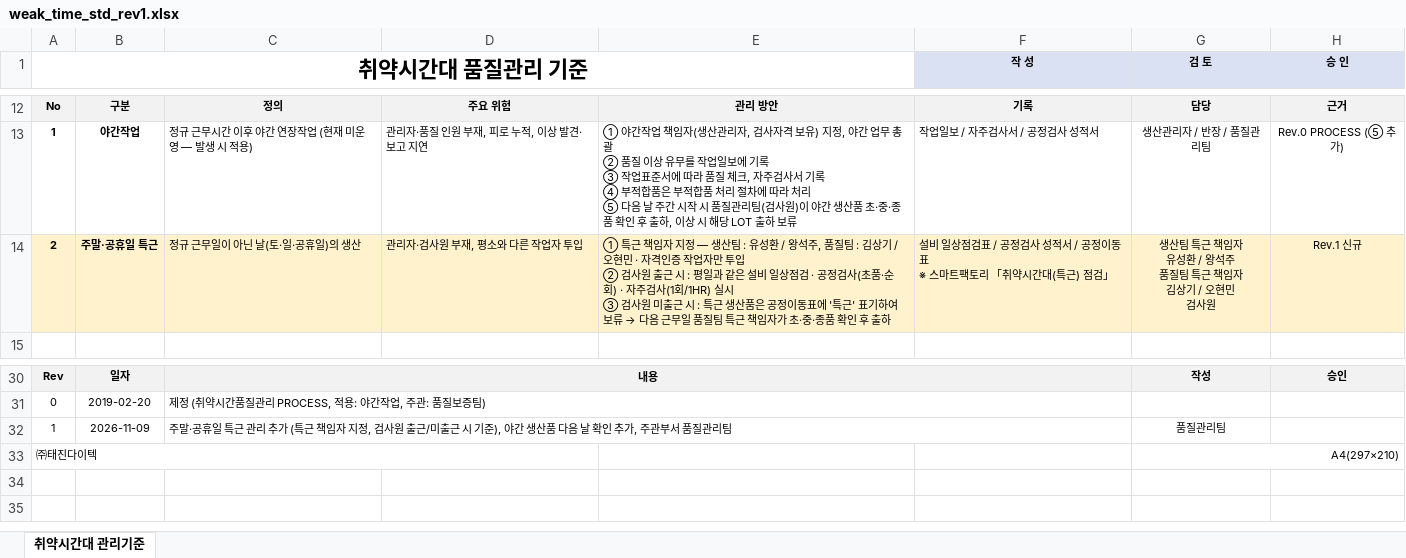
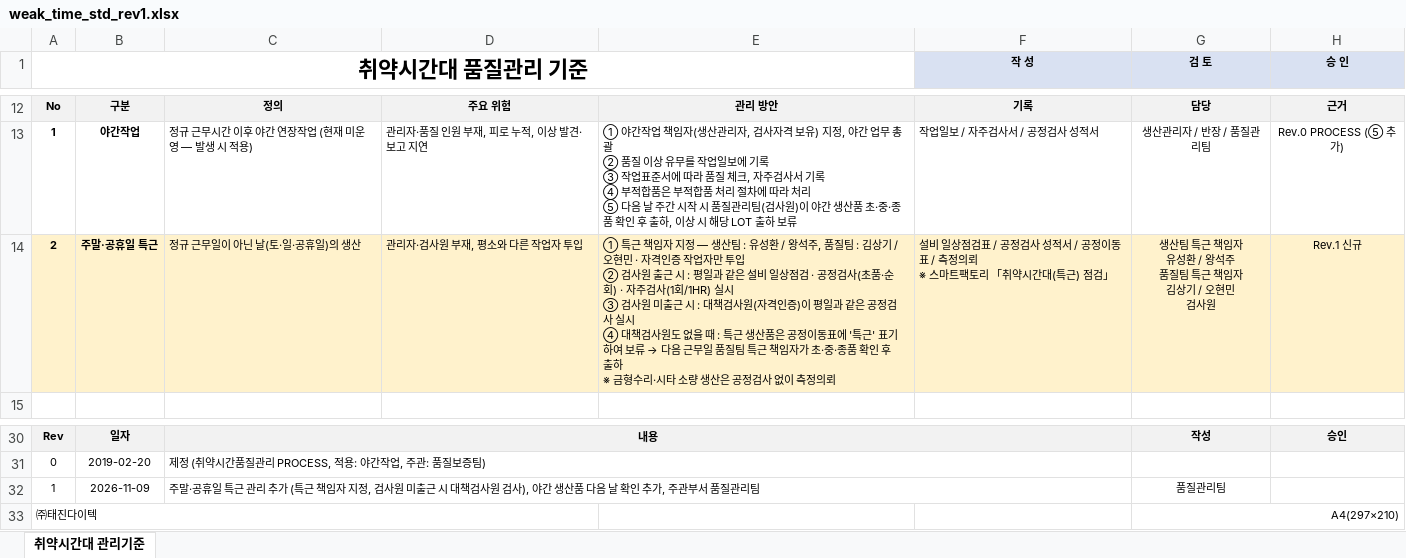
Before and after one commit to KnagByeongju-123/smtec_main2, an Excel workbook: docs/weak_time_std_rev1.xlsx, sheet 취약시간대 관리기준, drawn as a sheet; only a part is shown, gaps mark what is left out; values as stored, in another font and other column widths than the file's, no borders; ↵ is a line break in a cell; the diff names each change by its address in the sheet, - before the commit and + after, or states it on an @@ line.

```diff
--- a/docs/weak_time_std_rev1.xlsx (sheet 취약시간대 관리기준)
+++ b/docs/weak_time_std_rev1.xlsx (sheet 취약시간대 관리기준)
@@ E14: …시 : 특근 생산품은 공정이동표에 '특근' 표기하여 보류 → 다음 근무일 품질팀 특근 책임자가 초·중·종품 확인 후 출하 → …시 : 대책검사원(자격인증)이 평일과 같은 공정검사 실시 ↵ ④ 대책검사원도 없을 때 : 특근 생산품은 공정이동표에 '특근' 표기하여 보류 → 다음 근무일 품질팀 특근 책임자가 초·중·종품 확인 후 출하 ↵ ※ 금형수리·시타 소량 생산은 공정검사 없이 측정의뢰 @@
-F14 (작 성): …이동표 ↵ ※ 스마트…
+F14 (작 성): …이동표 / 측정의뢰 ↵ ※ 스마트…
-C32: …검사원 출근/미출근 시 기준), 야간…
+C32: …검사원 미출근 시 대책검사원 검사), 야간…
```
Also changed, not shown: 3 other files.
